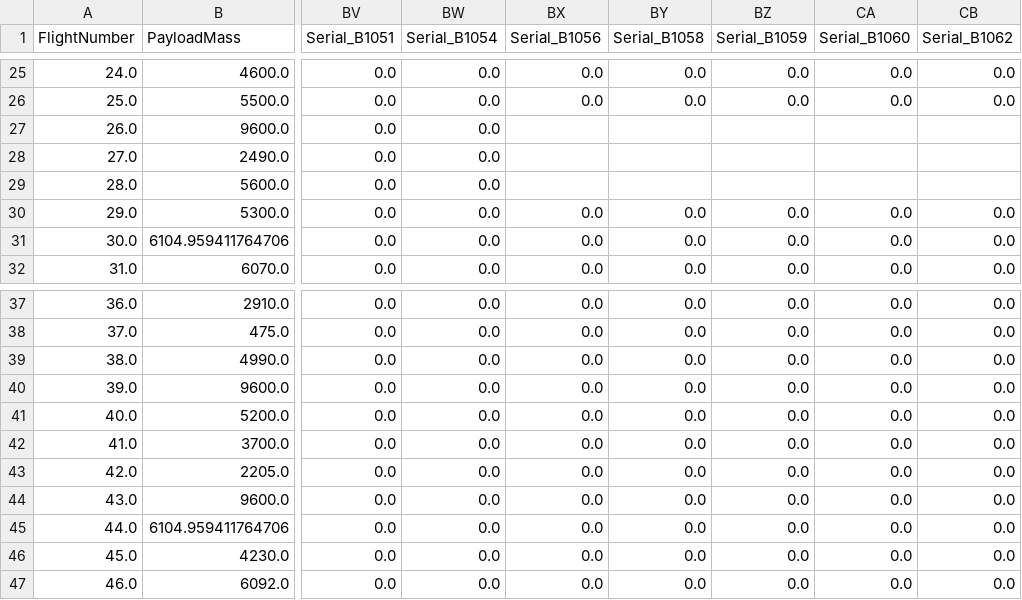
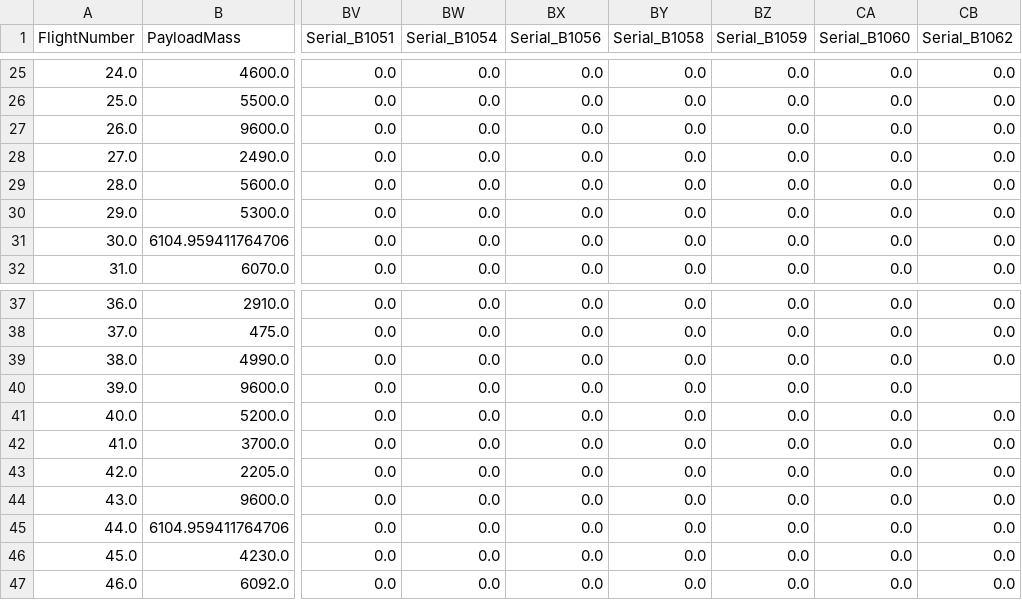
Before and after one commit to aashkval/ibm-ds-ps-capstone-spacex, a CSV file: data/dataset_part_3.csv, drawn as a sheet; only a part is shown, gaps mark what is left out; the diff names each change by its address in the sheet, - before the commit and + after, or states it on an @@ line.

Commit message:
Fix dataset_part_3.csv: restore full 80-column rows (rows 26-28 had dropped trailing one-hot fields)

```diff
--- a/data/dataset_part_3.csv
+++ b/data/dataset_part_3.csv
-BX27:BX29 (Serial_B1056): (empty)
+BX27:BX29 (Serial_B1056): 0.0
-BY27:BY29 (Serial_B1058): (empty)
+BY27:BY29 (Serial_B1058): 0.0
-BZ27:BZ29 (Serial_B1059): (empty)
+BZ27:BZ29 (Serial_B1059): 0.0
-CA27:CA29 (Serial_B1060): (empty)
+CA27:CA29 (Serial_B1060): 0.0
-CB27:CB29 (Serial_B1062): (empty)
+CB27:CB29 (Serial_B1062): 0.0
-CB40 (Serial_B1062): 0.0
+CB40 (Serial_B1062): (empty)
```
